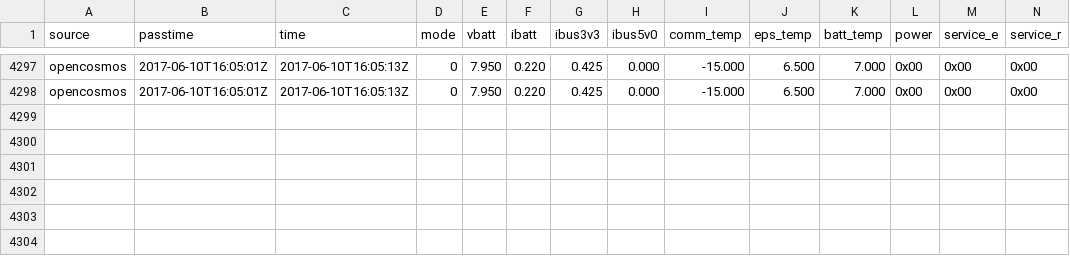
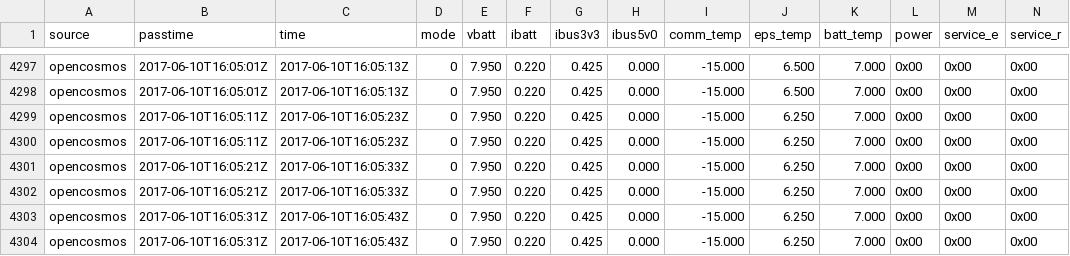
Before and after one commit to opencosmos/qb01-beacon-decoder, a CSV file: beacons.csv, drawn as a sheet; only a part is shown, gaps mark what is left out; rows hold the shown columns only; the diff names each change by its address in the sheet, - before the commit and + after, or states it on an @@ line.

```diff
--- a/beacons.csv
+++ b/beacons.csv
+row 4299: opencosmos | 2017-06-10T16:05:11Z | 2017-06-10T16:05:23Z | 0 | 7.950 | 0.220 | 0.425 | 0.000 | -15.000 | 6.250 | 7.000 | 0x00 | 0x00 | 0x00
+row 4300: opencosmos | 2017-06-10T16:05:11Z | 2017-06-10T16:05:23Z | 0 | 7.950 | 0.220 | 0.425 | 0.000 | -15.000 | 6.250 | 7.000 | 0x00 | 0x00 | 0x00
+row 4301: opencosmos | 2017-06-10T16:05:21Z | 2017-06-10T16:05:33Z | 0 | 7.950 | 0.220 | 0.425 | 0.000 | -15.000 | 6.250 | 7.000 | 0x00 | 0x00 | 0x00
+row 4302: opencosmos | 2017-06-10T16:05:21Z | 2017-06-10T16:05:33Z | 0 | 7.950 | 0.220 | 0.425 | 0.000 | -15.000 | 6.250 | 7.000 | 0x00 | 0x00 | 0x00
+row 4303: opencosmos | 2017-06-10T16:05:31Z | 2017-06-10T16:05:43Z | 0 | 7.950 | 0.220 | 0.425 | 0.000 | -15.000 | 6.250 | 7.000 | 0x00 | 0x00 | 0x00
+row 4304: opencosmos | 2017-06-10T16:05:31Z | 2017-06-10T16:05:43Z | 0 | 7.950 | 0.220 | 0.425 | 0.000 | -15.000 | 6.250 | 7.000 | 0x00 | 0x00 | 0x00
```
Also changed, not shown: 6 other files.
